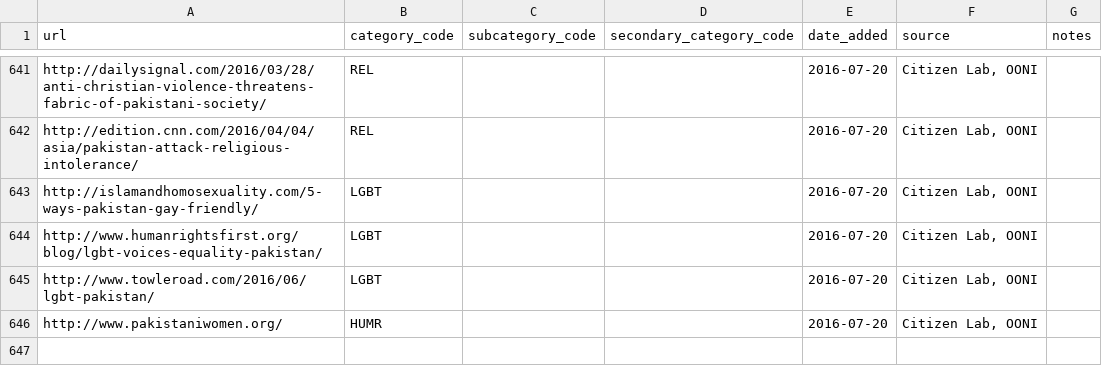
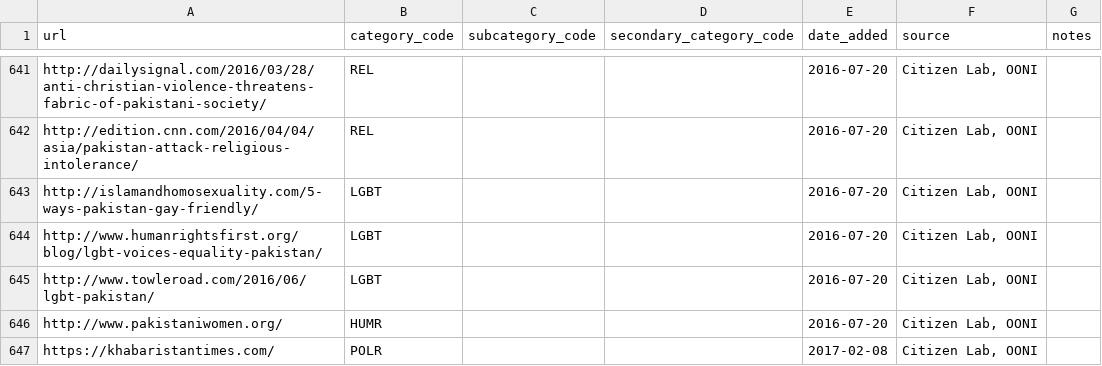
Before and after one commit to berkmancenter/url-lists, a CSV file: lists/pk.csv, drawn as a sheet; only a part is shown, gaps mark what is left out; the diff names each change by its address in the sheet, - before the commit and + after, or states it on an @@ line.

Commit message:
automatically update lists

```diff
--- a/lists/pk.csv
+++ b/lists/pk.csv
+row 647: https://khabaristantimes.com/ | POLR |  |  | 2017-02-08 | Citizen Lab, OONI
```
